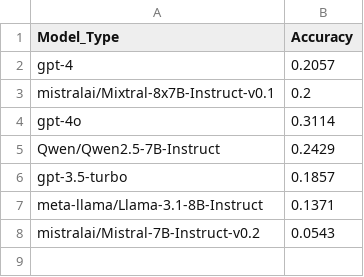
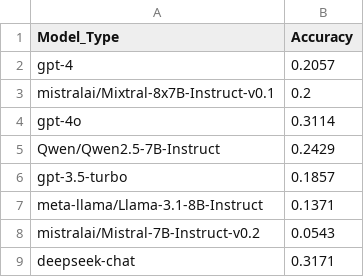
Before and after one commit to Michaelyya/WXImpactBench, a CSV file: results/output_csv/row-wise accuracy/row-wise-accuracy_1300_oneshot.csv, drawn as a sheet.

Commit message:
Update row-wise-accuracy_1300_oneshot.csv

```diff
--- a/results/output_csv/row-wise accuracy/row-wise-accuracy_1300_oneshot.csv
+++ b/results/output_csv/row-wise accuracy/row-wise-accuracy_1300_oneshot.csv
@@ -8 +8,2 @@ meta-llama/Llama-3.1-8B-Instruct,0.1371
 mistralai/Mistral-7B-Instruct-v0.2,0.0543
+deepseek-chat,0.3171
```
